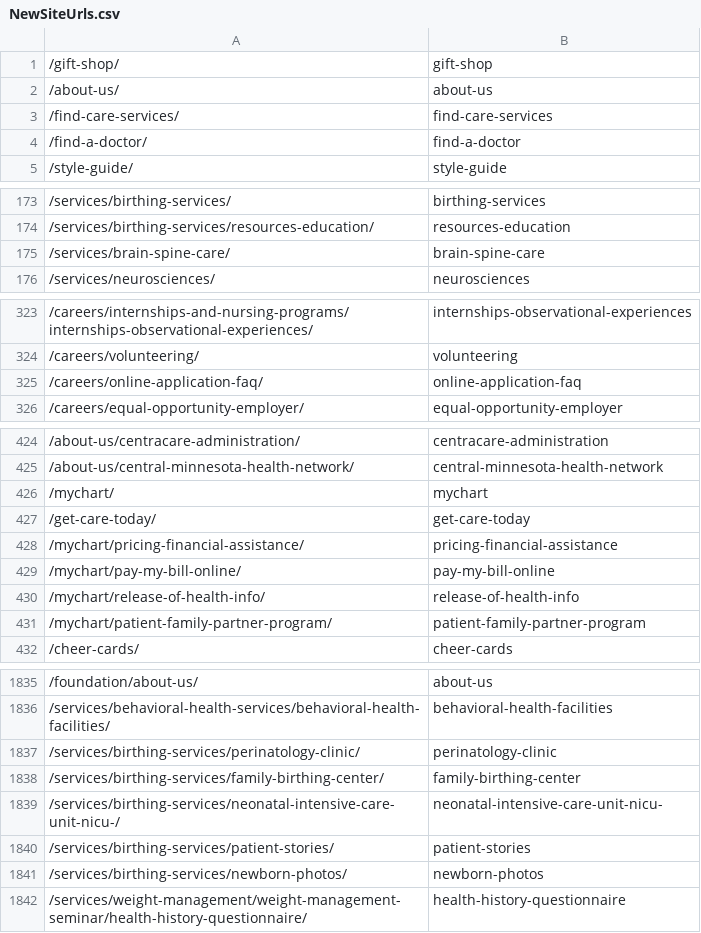
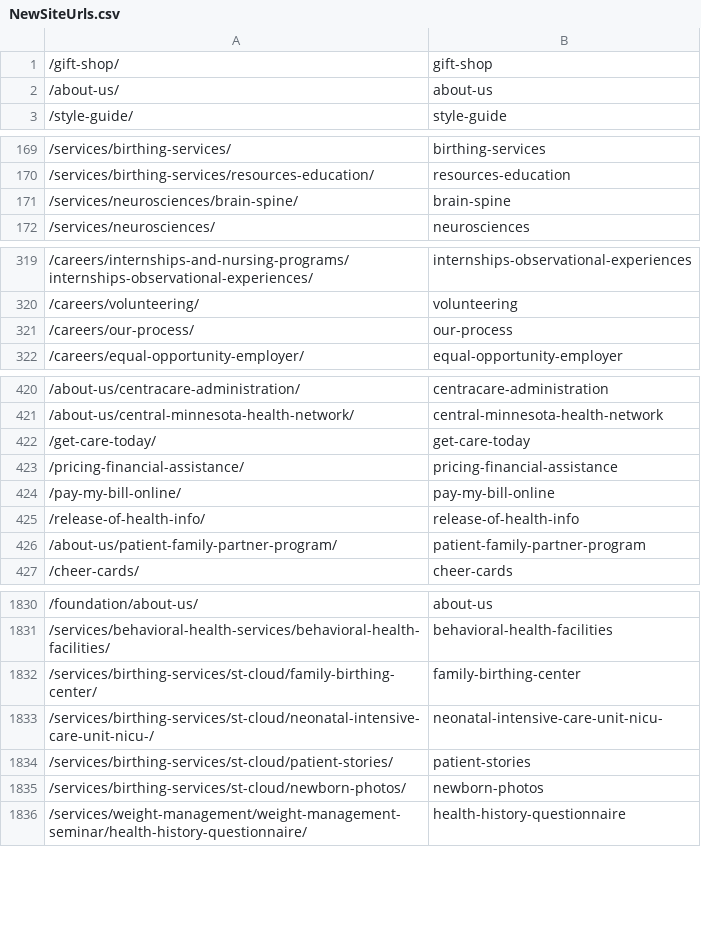
Before and after one commit to tdarrow7/RedirectMachine, a CSV file: NewSiteUrls.csv, drawn as a sheet; only a part is shown, gaps mark what is left out; the diff covers the shown part only.

```diff
--- a/NewSiteUrls.csv
+++ b/NewSiteUrls.csv
@@ -2,4 +2,2 @@
 /about-us/,about-us
-/find-care-services/,find-care-services
-/find-a-doctor/,find-a-doctor
 /style-guide/,style-guide
@@ -174,3 +170,3 @@
 /services/birthing-services/resources-education/,resources-education
-/services/brain-spine-care/,brain-spine-care
+/services/neurosciences/brain-spine/,brain-spine
 /services/neurosciences/,neurosciences
@@ -324,3 +320,3 @@
 /careers/volunteering/,volunteering
-/careers/online-application-faq/,online-application-faq
+/careers/our-process/,our-process
 /careers/equal-opportunity-employer/,equal-opportunity-employer
@@ -425,8 +421,7 @@
 /about-us/central-minnesota-health-network/,central-minnesota-health-network
-/mychart/,mychart
 /get-care-today/,get-care-today
-/mychart/pricing-financial-assistance/,pricing-financial-assistance
-/mychart/pay-my-bill-online/,pay-my-bill-online
-/mychart/release-of-health-info/,release-of-health-info
-/mychart/patient-family-partner-program/,patient-family-partner-program
+/pricing-financial-assistance/,pricing-financial-assistance
+/pay-my-bill-online/,pay-my-bill-online
+/release-of-health-info/,release-of-health-info
+/about-us/patient-family-partner-program/,patient-family-partner-program
 /cheer-cards/,cheer-cards
@@ -1836,7 +1831,6 @@
 /services/behavioral-health-services/behavioral-health-facilities/,behavioral-health-facilities
-/services/birthing-services/perinatology-clinic/,perinatology-clinic
-/services/birthing-services/family-birthing-center/,family-birthing-center
-/services/birthing-services/neonatal-intensive-care-unit-nicu-/,neonatal-intensive-care-unit-nicu-
-/services/birthing-services/patient-stories/,patient-stories
-/services/birthing-services/newborn-photos/,newborn-photos
+/services/birthing-services/st-cloud/family-birthing-center/,family-birthing-center
+/services/birthing-services/st-cloud/neonatal-intensive-care-unit-nicu-/,neonatal-intensive-care-unit-nicu-
+/services/birthing-services/st-cloud/patient-stories/,patient-stories
+/services/birthing-services/st-cloud/newborn-photos/,newborn-photos
 /services/weight-management/weight-management-seminar/health-history-questionnaire/,health-history-questionnaire
```
Also changed, not shown: 42 added rows, 9 removed rows and 13 edited cells elsewhere in this file, 3 other files.
